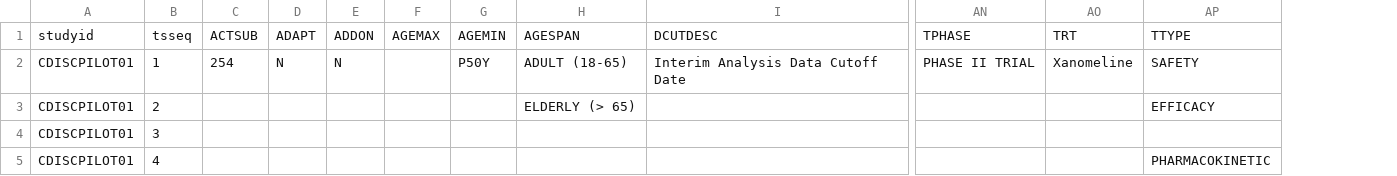
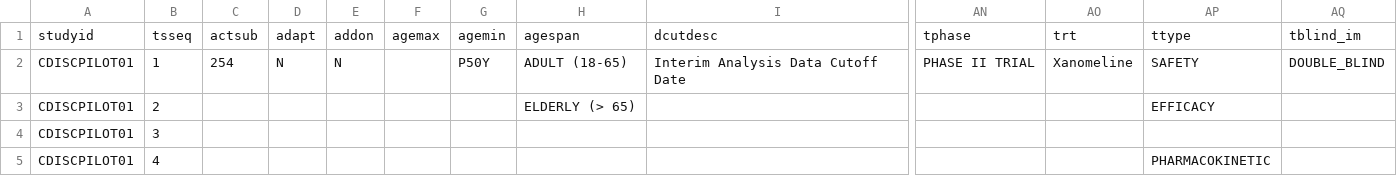
Before and after one commit to phuse-org/CTDasRDF, a CSV file: data/source/ts_wide.csv, drawn as a sheet; only a part is shown, gaps mark what is left out; removed rows and columns are numbered as before the commit, all else as after; rows hold the shown columns only; the diff names each change by its address in the sheet, - before the commit and + after, or states it on an @@ line.

```diff
--- a/data/source/ts_wide.csv
+++ b/data/source/ts_wide.csv
-column F, empty
+column F, empty
+column AQ, row 2: DOUBLE_BLIND
-row 1: studyid | tsseq | ACTSUB | ADAPT | ADDON | AGEMAX | AGEMIN | AGESPAN | DCUTDESC | TPHASE | TRT | TTYPE
+row 1: studyid | tsseq | actsub | adapt | addon | agemax | agemin | agespan | dcutdesc | tphase | trt | ttype | tblind_im
```
Also changed, not shown: data/source/Graphmeta.csv, 3 other files.
